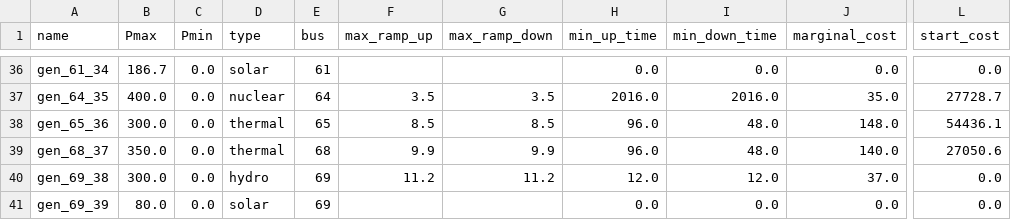
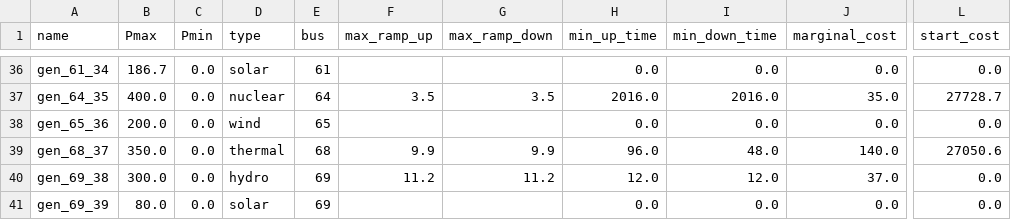
Before and after one commit to Grid2op/chronix2grid, a CSV file: getting_started/example/custom/input/generation/case118_l2rpn_wcci_benjamin/prods_charac.csv, drawn as a sheet; only a part is shown, gaps mark what is left out; the diff covers the shown part only; the diff names each change by its address in the sheet, - before the commit and + after, or states it on an @@ line.

```diff
--- a/getting_started/example/custom/input/generation/case118_l2rpn_wcci_benjamin/prods_charac.csv
+++ b/getting_started/example/custom/input/generation/case118_l2rpn_wcci_benjamin/prods_charac.csv
-B38 (Pmax): 300.0
+B38 (Pmax): 200.0
-D38 (type): thermal
+D38 (type): wind
-F38 (max_ramp_up): 8.5
+F38 (max_ramp_up): (empty)
-G38 (max_ramp_down): 8.5
+G38 (max_ramp_down): (empty)
-H38 (min_up_time): 96.0
+H38 (min_up_time): 0.0
-I38 (min_down_time): 48.0
+I38 (min_down_time): 0.0
-J38 (marginal_cost): 148.0
+J38 (marginal_cost): 0.0
-L38 (start_cost): 54436.1
+L38 (start_cost): 0.0
```
Also changed, not shown: 32 edited cells elsewhere in this file, getting_started/example/input/generation/case118_l2rpn_wcci_benjamin/prods_charac.csv, 10 other files.
